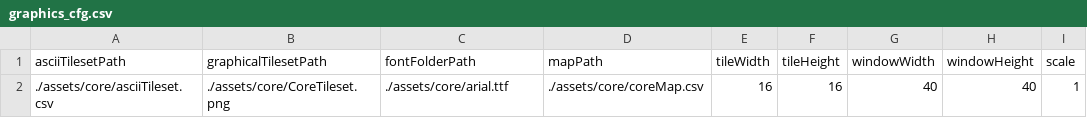
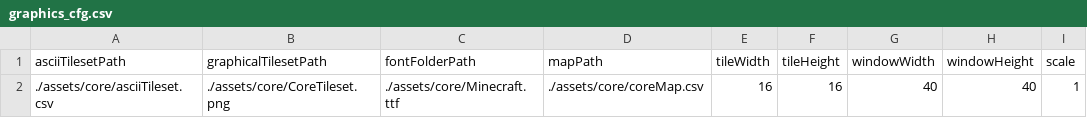
Before and after one commit to mindoodoo/Arcade, a CSV file: assets/core/graphics_cfg.csv, drawn as a sheet.

```diff
--- a/assets/core/graphics_cfg.csv
+++ b/assets/core/graphics_cfg.csv
@@ -1,2 +1,2 @@
 asciiTilesetPath,graphicalTilesetPath,fontFolderPath,mapPath,tileWidth,tileHeight,windowWidth,windowHeight,scale
-./assets/core/asciiTileset.csv,./assets/core/CoreTileset.png,./assets/core/arial.ttf,./assets/core/coreMap.csv,16,16,40,40,1
+./assets/core/asciiTileset.csv,./assets/core/CoreTileset.png,./assets/core/Minecraft.ttf,./assets/core/coreMap.csv,16,16,40,40,1
```
Also changed, not shown: assets/core/coreMap.csv, 4 other files.
